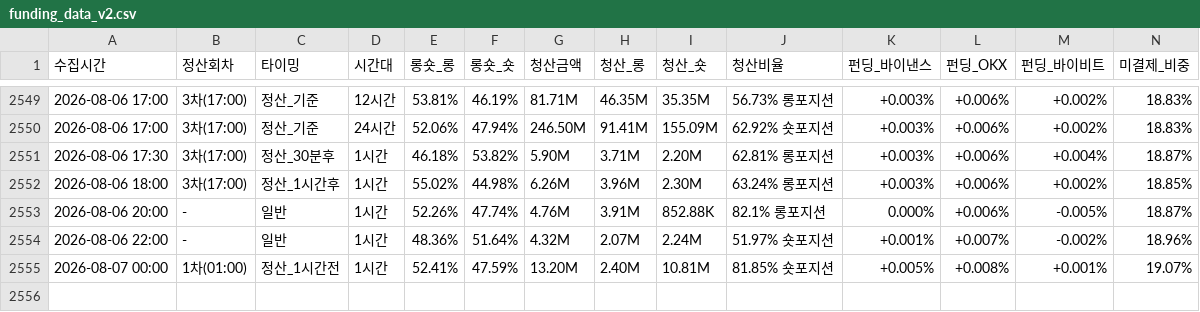
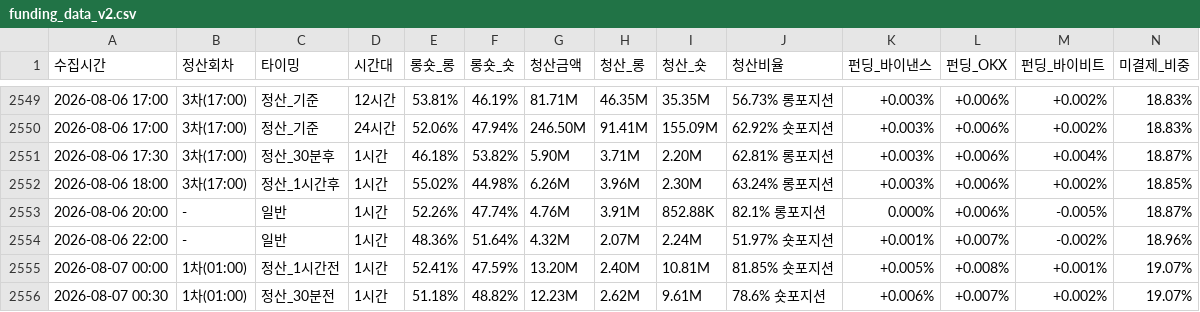
Before and after one commit to morustudio/coinness-dashboard, a CSV file: funding_data_v2.csv, drawn as a sheet; only a part is shown, gaps mark what is left out; rows hold the shown columns only; the diff names each change by its address in the sheet, - before the commit and + after, or states it on an @@ line.

Commit message:
data: 2026-08-07 00:30

```diff
--- a/funding_data_v2.csv
+++ b/funding_data_v2.csv
+row 2556: 2026-08-07 00:30 | 1차(01:00) | 정산_30분전 | 1시간 | 51.18% | 48.82% | 12.23M | 2.62M | 9.61M | 78.6% 숏포지션 | +0.006% | +0.007% | +0.002% | 19.07%
```
